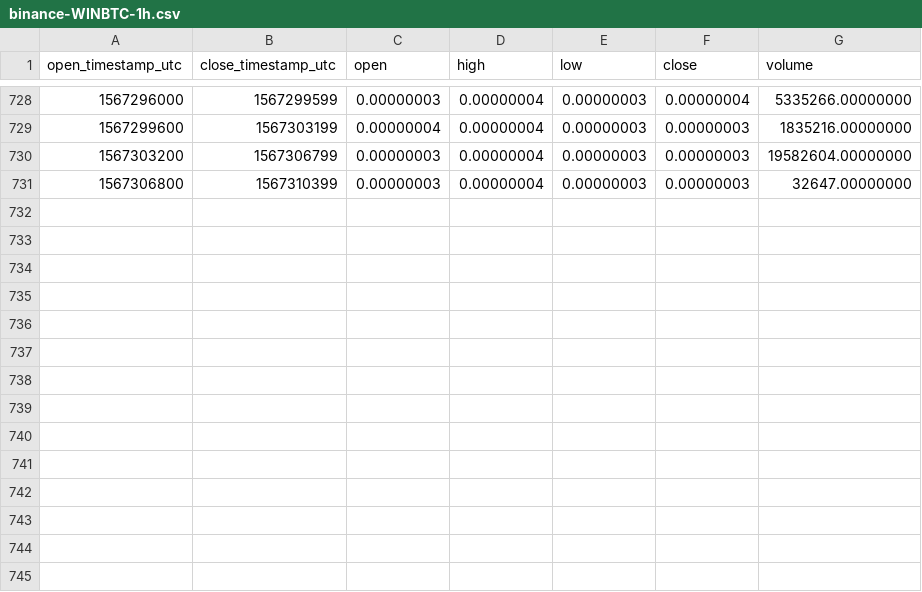
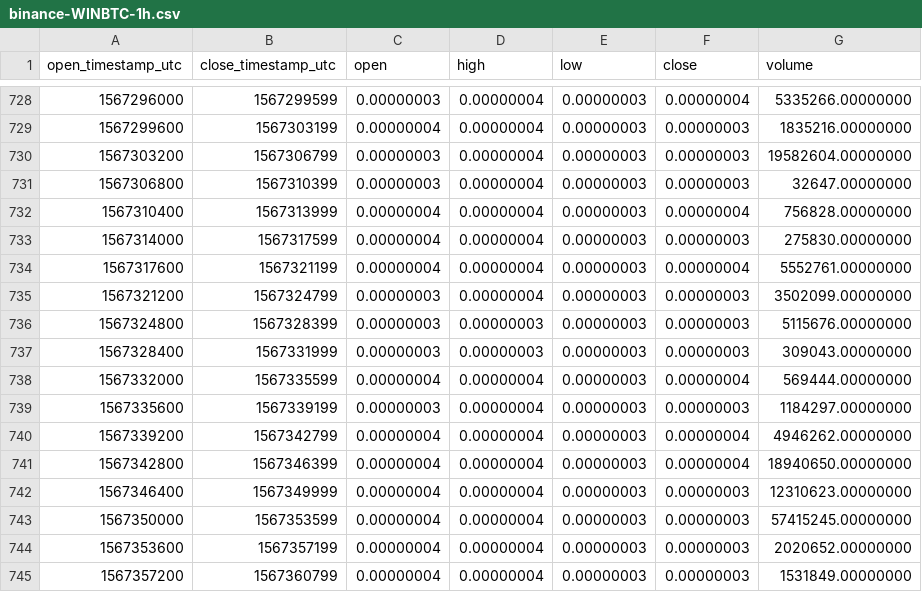
Before and after one commit to cryptobigbro/binance-WINBTC, a CSV file: binance-WINBTC-1h.csv, drawn as a sheet; only a part is shown, gaps mark what is left out; the diff names each change by its address in the sheet, - before the commit and + after, or states it on an @@ line.

Commit message:
Update OHLCV data.

```diff
--- a/binance-WINBTC-1h.csv
+++ b/binance-WINBTC-1h.csv
+row 732: 1567310400 | 1567313999 | 0.00000004 | 0.00000004 | 0.00000003 | 0.00000004 | 756828.00000000
+row 733: 1567314000 | 1567317599 | 0.00000004 | 0.00000004 | 0.00000003 | 0.00000003 | 275830.00000000
+row 734: 1567317600 | 1567321199 | 0.00000004 | 0.00000004 | 0.00000003 | 0.00000004 | 5552761.00000000
+row 735: 1567321200 | 1567324799 | 0.00000003 | 0.00000004 | 0.00000003 | 0.00000003 | 3502099.00000000
+row 736: 1567324800 | 1567328399 | 0.00000003 | 0.00000003 | 0.00000003 | 0.00000003 | 5115676.00000000
+row 737: 1567328400 | 1567331999 | 0.00000003 | 0.00000003 | 0.00000003 | 0.00000003 | 309043.00000000
+row 738: 1567332000 | 1567335599 | 0.00000004 | 0.00000004 | 0.00000003 | 0.00000004 | 569444.00000000
+row 739: 1567335600 | 1567339199 | 0.00000003 | 0.00000004 | 0.00000003 | 0.00000003 | 1184297.00000000
+row 740: 1567339200 | 1567342799 | 0.00000004 | 0.00000004 | 0.00000003 | 0.00000004 | 4946262.00000000
+row 741: 1567342800 | 1567346399 | 0.00000004 | 0.00000004 | 0.00000003 | 0.00000004 | 18940650.00000000
+row 742: 1567346400 | 1567349999 | 0.00000004 | 0.00000004 | 0.00000003 | 0.00000003 | 12310623.00000000
+row 743: 1567350000 | 1567353599 | 0.00000004 | 0.00000004 | 0.00000003 | 0.00000003 | 57415245.00000000
+row 744: 1567353600 | 1567357199 | 0.00000004 | 0.00000004 | 0.00000003 | 0.00000003 | 2020652.00000000
+row 745: 1567357200 | 1567360799 | 0.00000004 | 0.00000004 | 0.00000003 | 0.00000003 | 1531849.00000000
```
Also changed, not shown: 1 other file.
